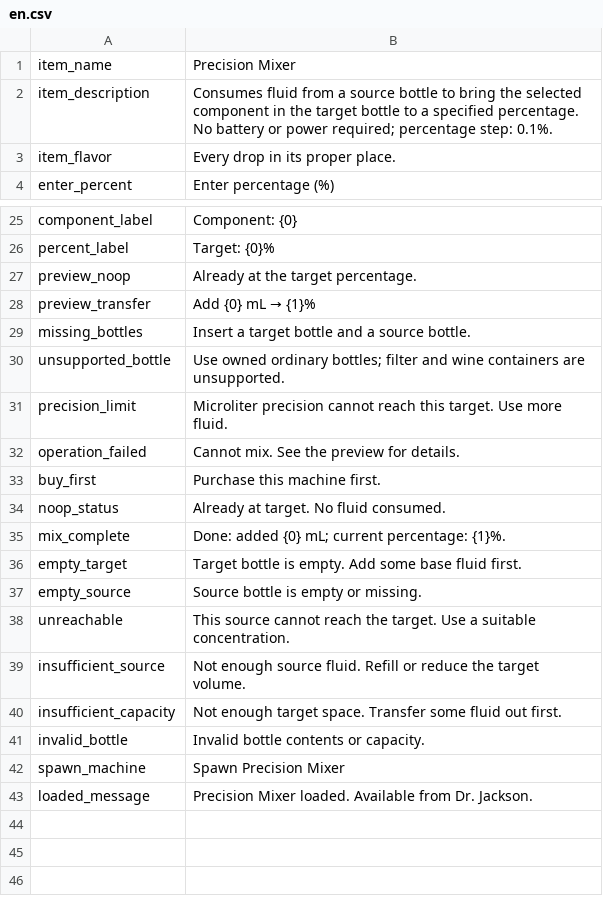
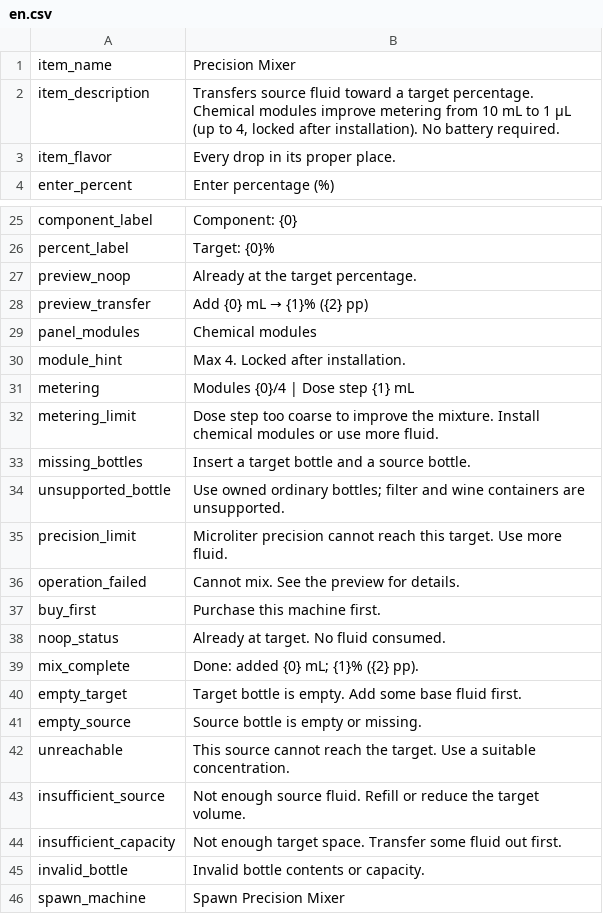
Before and after one commit to mcxufly/probably-stolen-precision-mixer, a CSV file: assets/Localization/en.csv, drawn as a sheet; only a part is shown, gaps mark what is left out; the shorter side is filled out with more unchanged rows.

```diff
--- a/assets/Localization/en.csv
+++ b/assets/Localization/en.csv
@@ -1,3 +1,3 @@
 item_name,Precision Mixer
-item_description,"Consumes fluid from a source bottle to bring the selected component in the target bottle to a specified percentage. No battery or power required; percentage step: 0.1%."
+item_description,"Transfers source fluid toward a target percentage. Chemical modules improve metering from 10 mL to 1 µL (up to 4, locked after installation). No battery required."
 item_flavor,Every drop in its proper place.
@@ -27,3 +27,7 @@ percent_label,Target: {0}%
 preview_noop,Already at the target percentage.
-preview_transfer,Add {0} mL → {1}%
+preview_transfer,Add {0} mL → {1}% ({2} pp)
+panel_modules,Chemical modules
+module_hint,Max 4. Locked after installation.
+metering,Modules {0}/4 | Dose step {1} mL
+metering_limit,Dose step too coarse to improve the mixture. Install chemical modules or use more fluid.
 missing_bottles,Insert a target bottle and a source bottle.
@@ -34,3 +38,3 @@ buy_first,Purchase this machine first.
 noop_status,Already at target. No fluid consumed.
-mix_complete,"Done: added {0} mL; current percentage: {1}%."
+mix_complete,"Done: added {0} mL; {1}% ({2} pp)."
 empty_target,Target bottle is empty. Add some base fluid first.
```
Also changed, not shown: assets/Localization/zh.csv, 9 other files.
